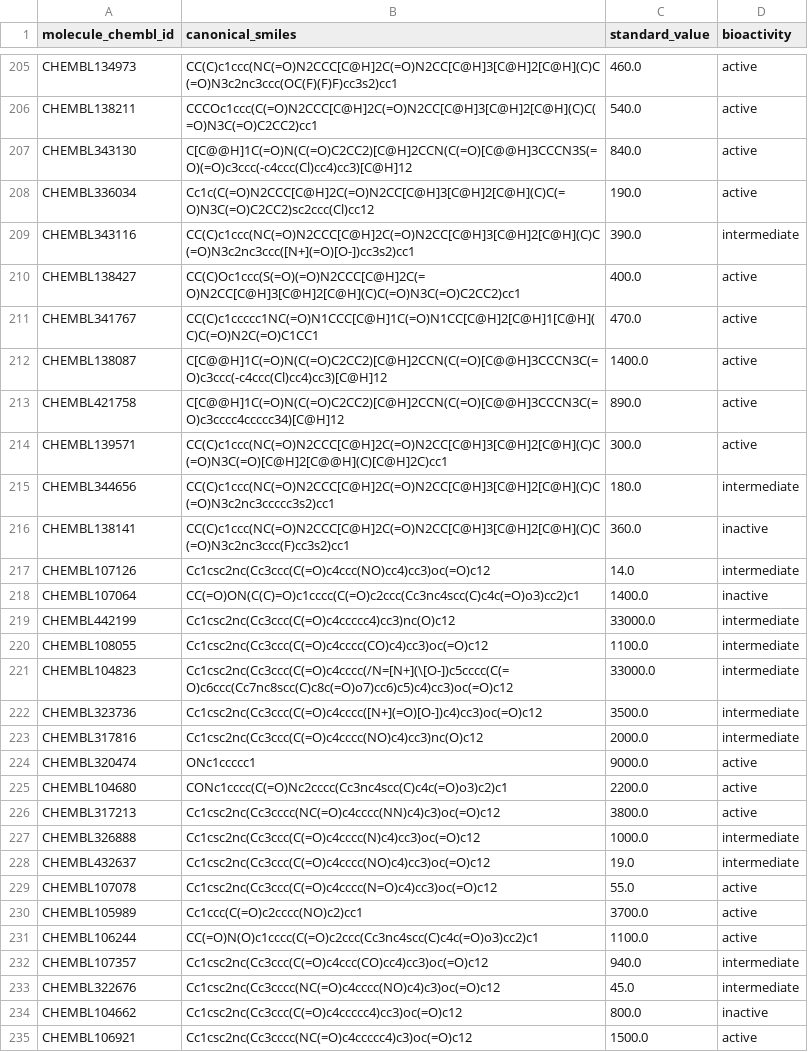
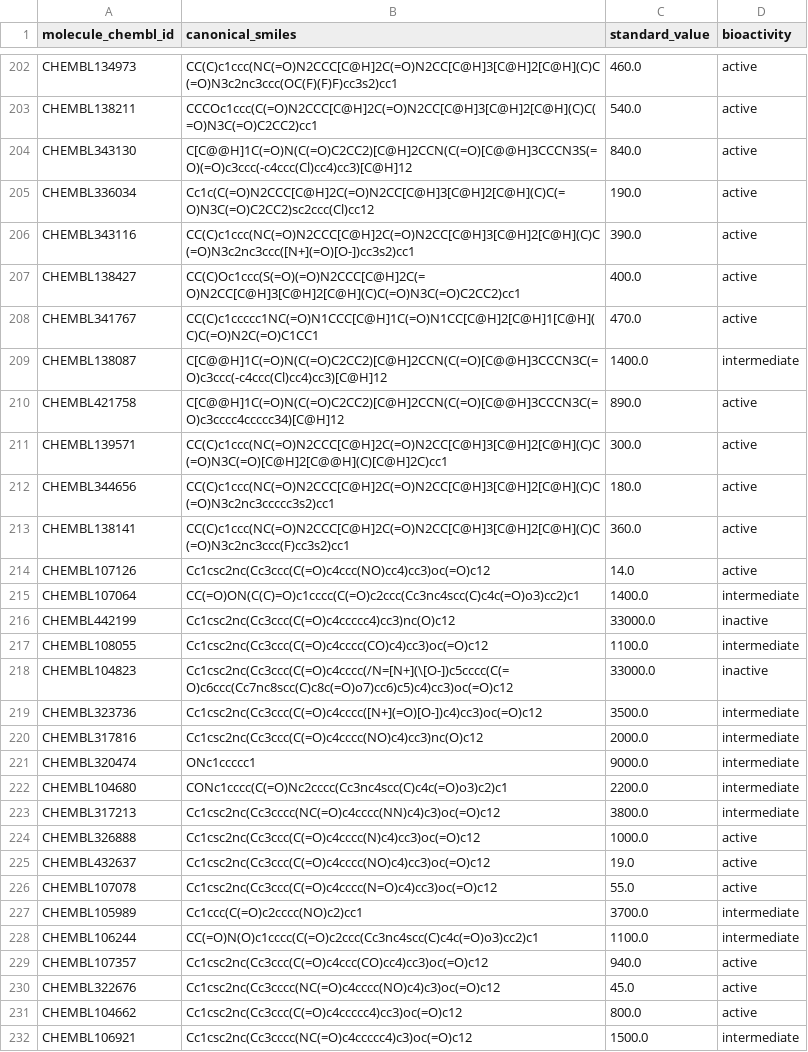
Before and after one commit to AnVales/Drug-discovery, a CSV file: genital_herpes_03_bioactivity_data_curated.csv, drawn as a sheet; only a part is shown, gaps mark what is left out; the diff covers the shown part only.

```diff
--- a/genital_herpes_03_bioactivity_data_curated.csv
+++ b/genital_herpes_03_bioactivity_data_curated.csv
@@ -208,28 +205,28 @@ CHEMBL343130,C[C@@H]1C(=O)N(C(=O)C2CC2)[C@H]2CCN(C(=O)[C@@H]3CCCN3S(=O)(=O)c3ccc
 CHEMBL336034,Cc1c(C(=O)N2CCC[C@H]2C(=O)N2CC[C@H]3[C@H]2[C@H](C)C(=O)N3C(=O)C2CC2)sc2ccc(Cl)cc12,190.0,active
-CHEMBL343116,CC(C)c1ccc(NC(=O)N2CCC[C@H]2C(=O)N2CC[C@H]3[C@H]2[C@H](C)C(=O)N3c2nc3ccc([N+](=O)[O-])cc3s2)cc1,390.0,intermediate
+CHEMBL343116,CC(C)c1ccc(NC(=O)N2CCC[C@H]2C(=O)N2CC[C@H]3[C@H]2[C@H](C)C(=O)N3c2nc3ccc([N+](=O)[O-])cc3s2)cc1,390.0,active
 CHEMBL138427,CC(C)Oc1ccc(S(=O)(=O)N2CCC[C@H]2C(=O)N2CC[C@H]3[C@H]2[C@H](C)C(=O)N3C(=O)C2CC2)cc1,400.0,active
 CHEMBL341767,CC(C)c1ccccc1NC(=O)N1CCC[C@H]1C(=O)N1CC[C@H]2[C@H]1[C@H](C)C(=O)N2C(=O)C1CC1,470.0,active
-CHEMBL138087,C[C@@H]1C(=O)N(C(=O)C2CC2)[C@H]2CCN(C(=O)[C@@H]3CCCN3C(=O)c3ccc(-c4ccc(Cl)cc4)cc3)[C@H]12,1400.0,active
+CHEMBL138087,C[C@@H]1C(=O)N(C(=O)C2CC2)[C@H]2CCN(C(=O)[C@@H]3CCCN3C(=O)c3ccc(-c4ccc(Cl)cc4)cc3)[C@H]12,1400.0,intermediate
 CHEMBL421758,C[C@@H]1C(=O)N(C(=O)C2CC2)[C@H]2CCN(C(=O)[C@@H]3CCCN3C(=O)c3cccc4ccccc34)[C@H]12,890.0,active
 CHEMBL139571,CC(C)c1ccc(NC(=O)N2CCC[C@H]2C(=O)N2CC[C@H]3[C@H]2[C@H](C)C(=O)N3C(=O)[C@H]2[C@@H](C)[C@H]2C)cc1,300.0,active
-CHEMBL344656,CC(C)c1ccc(NC(=O)N2CCC[C@H]2C(=O)N2CC[C@H]3[C@H]2[C@H](C)C(=O)N3c2nc3ccccc3s2)cc1,180.0,intermediate
-CHEMBL138141,CC(C)c1ccc(NC(=O)N2CCC[C@H]2C(=O)N2CC[C@H]3[C@H]2[C@H](C)C(=O)N3c2nc3ccc(F)cc3s2)cc1,360.0,inactive
-CHEMBL107126,Cc1csc2nc(Cc3ccc(C(=O)c4ccc(NO)cc4)cc3)oc(=O)c12,14.0,intermediate
-CHEMBL107064,CC(=O)ON(C(C)=O)c1cccc(C(=O)c2ccc(Cc3nc4scc(C)c4c(=O)o3)cc2)c1,1400.0,inactive
-CHEMBL442199,Cc1csc2nc(Cc3ccc(C(=O)c4ccccc4)cc3)nc(O)c12,33000.0,intermediate
+CHEMBL344656,CC(C)c1ccc(NC(=O)N2CCC[C@H]2C(=O)N2CC[C@H]3[C@H]2[C@H](C)C(=O)N3c2nc3ccccc3s2)cc1,180.0,active
+CHEMBL138141,CC(C)c1ccc(NC(=O)N2CCC[C@H]2C(=O)N2CC[C@H]3[C@H]2[C@H](C)C(=O)N3c2nc3ccc(F)cc3s2)cc1,360.0,active
+CHEMBL107126,Cc1csc2nc(Cc3ccc(C(=O)c4ccc(NO)cc4)cc3)oc(=O)c12,14.0,active
+CHEMBL107064,CC(=O)ON(C(C)=O)c1cccc(C(=O)c2ccc(Cc3nc4scc(C)c4c(=O)o3)cc2)c1,1400.0,intermediate
+CHEMBL442199,Cc1csc2nc(Cc3ccc(C(=O)c4ccccc4)cc3)nc(O)c12,33000.0,inactive
 CHEMBL108055,Cc1csc2nc(Cc3ccc(C(=O)c4cccc(CO)c4)cc3)oc(=O)c12,1100.0,intermediate
-CHEMBL104823,Cc1csc2nc(Cc3ccc(C(=O)c4cccc(/N=[N+](\[O-])c5cccc(C(=O)c6ccc(Cc7nc8scc(C)c8c(=O)o7)cc6)c5)c4)cc3)oc(=O)c12,33000.0,intermediate
+CHEMBL104823,Cc1csc2nc(Cc3ccc(C(=O)c4cccc(/N=[N+](\[O-])c5cccc(C(=O)c6ccc(Cc7nc8scc(C)c8c(=O)o7)cc6)c5)c4)cc3)oc(=O)c12,33000.0,inactive
 CHEMBL323736,Cc1csc2nc(Cc3ccc(C(=O)c4cccc([N+](=O)[O-])c4)cc3)oc(=O)c12,3500.0,intermediate
 CHEMBL317816,Cc1csc2nc(Cc3ccc(C(=O)c4cccc(NO)c4)cc3)nc(O)c12,2000.0,intermediate
-CHEMBL320474,ONc1ccccc1,9000.0,active
-CHEMBL104680,CONc1cccc(C(=O)Nc2cccc(Cc3nc4scc(C)c4c(=O)o3)c2)c1,2200.0,active
-CHEMBL317213,Cc1csc2nc(Cc3cccc(NC(=O)c4cccc(NN)c4)c3)oc(=O)c12,3800.0,active
-CHEMBL326888,Cc1csc2nc(Cc3ccc(C(=O)c4cccc(N)c4)cc3)oc(=O)c12,1000.0,intermediate
-CHEMBL432637,Cc1csc2nc(Cc3ccc(C(=O)c4cccc(NO)c4)cc3)oc(=O)c12,19.0,intermediate
+CHEMBL320474,ONc1ccccc1,9000.0,intermediate
+CHEMBL104680,CONc1cccc(C(=O)Nc2cccc(Cc3nc4scc(C)c4c(=O)o3)c2)c1,2200.0,intermediate
+CHEMBL317213,Cc1csc2nc(Cc3cccc(NC(=O)c4cccc(NN)c4)c3)oc(=O)c12,3800.0,intermediate
+CHEMBL326888,Cc1csc2nc(Cc3ccc(C(=O)c4cccc(N)c4)cc3)oc(=O)c12,1000.0,active
+CHEMBL432637,Cc1csc2nc(Cc3ccc(C(=O)c4cccc(NO)c4)cc3)oc(=O)c12,19.0,active
 CHEMBL107078,Cc1csc2nc(Cc3ccc(C(=O)c4cccc(N=O)c4)cc3)oc(=O)c12,55.0,active
-CHEMBL105989,Cc1ccc(C(=O)c2cccc(NO)c2)cc1,3700.0,active
-CHEMBL106244,CC(=O)N(O)c1cccc(C(=O)c2ccc(Cc3nc4scc(C)c4c(=O)o3)cc2)c1,1100.0,active
-CHEMBL107357,Cc1csc2nc(Cc3ccc(C(=O)c4ccc(CO)cc4)cc3)oc(=O)c12,940.0,intermediate
-CHEMBL322676,Cc1csc2nc(Cc3cccc(NC(=O)c4cccc(NO)c4)c3)oc(=O)c12,45.0,intermediate
-CHEMBL104662,Cc1csc2nc(Cc3ccc(C(=O)c4ccccc4)cc3)oc(=O)c12,800.0,inactive
-CHEMBL106921,Cc1csc2nc(Cc3cccc(NC(=O)c4ccccc4)c3)oc(=O)c12,1500.0,active
+CHEMBL105989,Cc1ccc(C(=O)c2cccc(NO)c2)cc1,3700.0,intermediate
+CHEMBL106244,CC(=O)N(O)c1cccc(C(=O)c2ccc(Cc3nc4scc(C)c4c(=O)o3)cc2)c1,1100.0,intermediate
+CHEMBL107357,Cc1csc2nc(Cc3ccc(C(=O)c4ccc(CO)cc4)cc3)oc(=O)c12,940.0,active
+CHEMBL322676,Cc1csc2nc(Cc3cccc(NC(=O)c4cccc(NO)c4)c3)oc(=O)c12,45.0,active
+CHEMBL104662,Cc1csc2nc(Cc3ccc(C(=O)c4ccccc4)cc3)oc(=O)c12,800.0,active
+CHEMBL106921,Cc1csc2nc(Cc3cccc(NC(=O)c4ccccc4)c3)oc(=O)c12,1500.0,intermediate
```
Also changed, not shown: 3 added rows, 3 removed rows and 45 edited cells elsewhere in this file, 1 other file.
